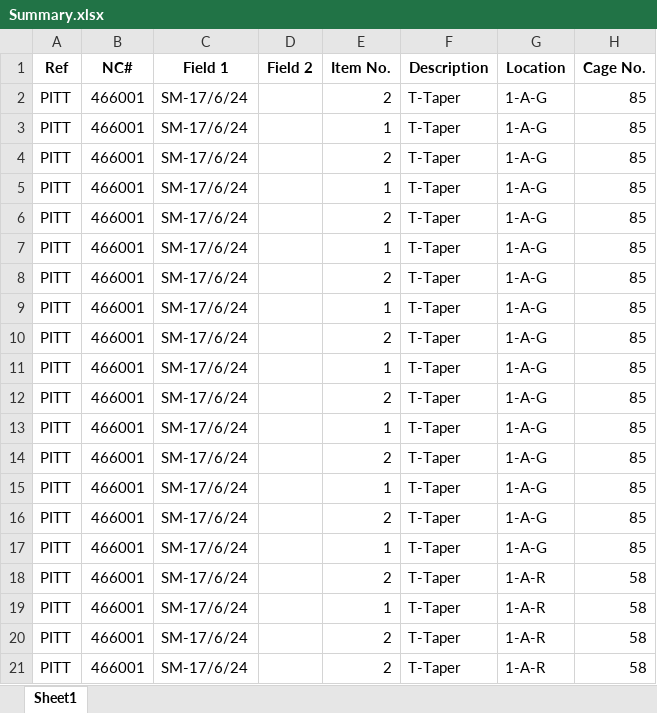
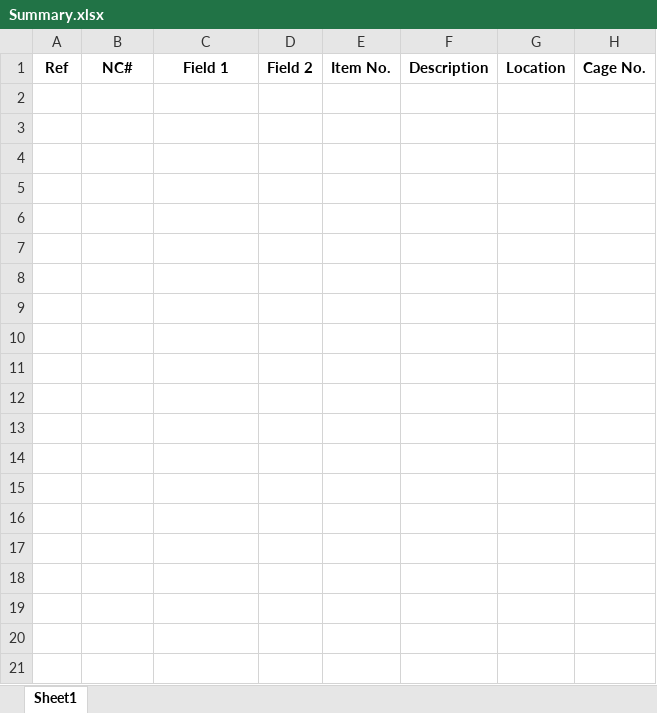
Before and after one commit to RothwellMS/Storage, an Excel workbook: Summary.xlsx, sheet Sheet1, drawn as a sheet; only a part is shown; values as stored, in another font and other column widths than the file's, no borders; the diff covers the shown part only; the diff names each change by its address in the sheet, - before the commit and + after, or states it on an @@ line.

```diff
--- a/Summary.xlsx (sheet Sheet1)
+++ b/Summary.xlsx (sheet Sheet1)
-row 2: PITT | 466001 | SM-17/6/24 |  | 2 | T-Taper | 1-A-G | 85
-row 3: PITT | 466001 | SM-17/6/24 |  | 1 | T-Taper | 1-A-G | 85
-row 4: PITT | 466001 | SM-17/6/24 |  | 2 | T-Taper | 1-A-G | 85
-row 5: PITT | 466001 | SM-17/6/24 |  | 1 | T-Taper | 1-A-G | 85
-row 6: PITT | 466001 | SM-17/6/24 |  | 2 | T-Taper | 1-A-G | 85
-row 7: PITT | 466001 | SM-17/6/24 |  | 1 | T-Taper | 1-A-G | 85
-row 8: PITT | 466001 | SM-17/6/24 |  | 2 | T-Taper | 1-A-G | 85
-row 9: PITT | 466001 | SM-17/6/24 |  | 1 | T-Taper | 1-A-G | 85
-row 10: PITT | 466001 | SM-17/6/24 |  | 2 | T-Taper | 1-A-G | 85
-row 11: PITT | 466001 | SM-17/6/24 |  | 1 | T-Taper | 1-A-G | 85
-row 12: PITT | 466001 | SM-17/6/24 |  | 2 | T-Taper | 1-A-G | 85
-row 13: PITT | 466001 | SM-17/6/24 |  | 1 | T-Taper | 1-A-G | 85
-row 14: PITT | 466001 | SM-17/6/24 |  | 2 | T-Taper | 1-A-G | 85
-row 15: PITT | 466001 | SM-17/6/24 |  | 1 | T-Taper | 1-A-G | 85
-row 16: PITT | 466001 | SM-17/6/24 |  | 2 | T-Taper | 1-A-G | 85
-row 17: PITT | 466001 | SM-17/6/24 |  | 1 | T-Taper | 1-A-G | 85
-row 18: PITT | 466001 | SM-17/6/24 |  | 2 | T-Taper | 1-A-R | 58
-row 19: PITT | 466001 | SM-17/6/24 |  | 1 | T-Taper | 1-A-R | 58
-row 20: PITT | 466001 | SM-17/6/24 |  | 2 | T-Taper | 1-A-R | 58
-row 21: PITT | 466001 | SM-17/6/24 |  | 2 | T-Taper | 1-A-R | 58
```
Also changed, not shown: 10 removed rows elsewhere in this sheet, Storage.xlsx, 2 other files.
